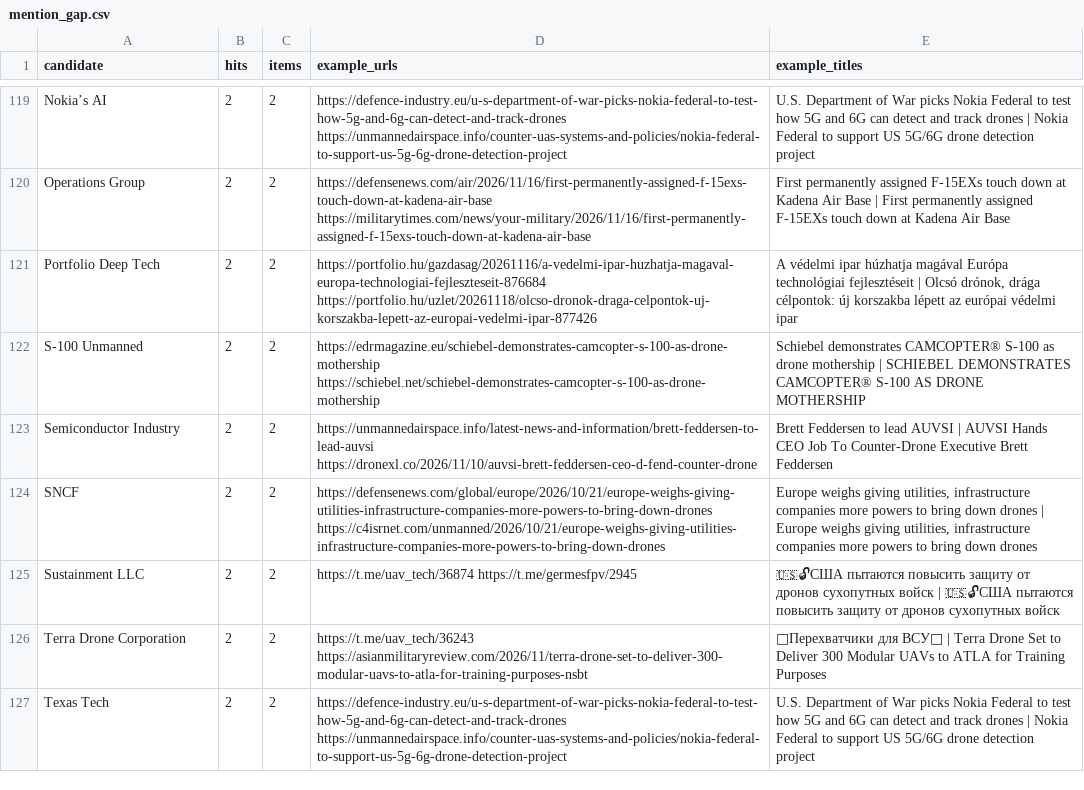
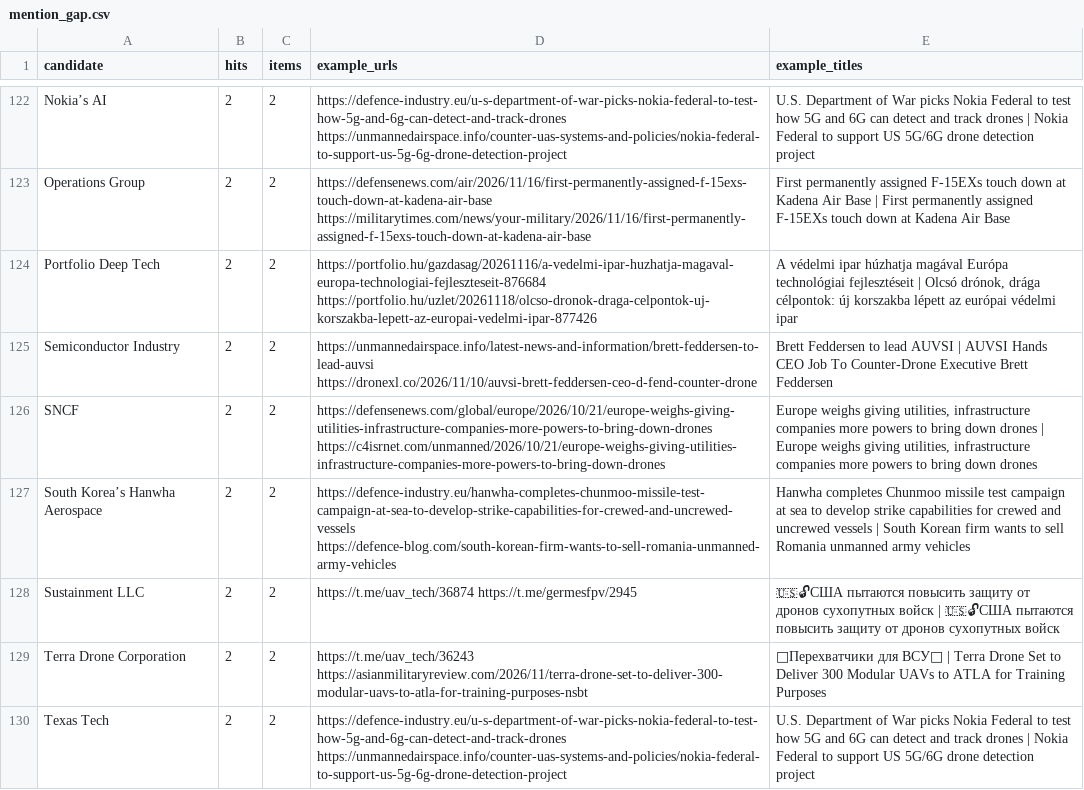
Before and after one commit to SKB-BY/cbr-news-materials, a CSV file: data/mention_gap.csv, drawn as a sheet; only a part is shown, gaps mark what is left out; the diff covers the shown part only.

```diff
--- a/data/mention_gap.csv
+++ b/data/mention_gap.csv
@@ -121,5 +124,5 @@ Operations Group,2,2,https://defensenews.com/air/2026/11/16/first-permanently-as
 Portfolio Deep Tech,2,2,https://portfolio.hu/gazdasag/20261116/a-vedelmi-ipar-huzhatja-magaval-europa-technologiai-fejleszteseit-876684 https://portfolio.hu/uzlet/20261118/olcso-dronok-draga-celpontok-uj-korszakba-lepett-az-europai-vedelmi-ipar-877426,"A védelmi ipar húzhatja magával Európa technológiai fejlesztéseit | Olcsó drónok, drága célpontok: új korszakba lépett az európai védelmi ipar"
-S-100 Unmanned,2,2,https://edrmagazine.eu/schiebel-demonstrates-camcopter-s-100-as-drone-mothership https://schiebel.net/schiebel-demonstrates-camcopter-s-100-as-drone-mothership,Schiebel demonstrates CAMCOPTER® S-100 as drone mothership | SCHIEBEL DEMONSTRATES CAMCOPTER® S-100 AS DRONE MOTHERSHIP
 Semiconductor Industry,2,2,https://unmannedairspace.info/latest-news-and-information/brett-feddersen-to-lead-auvsi https://dronexl.co/2026/11/10/auvsi-brett-feddersen-ceo-d-fend-counter-drone,Brett Feddersen to lead AUVSI | AUVSI Hands CEO Job To Counter-Drone Executive Brett Feddersen
 SNCF,2,2,https://defensenews.com/global/europe/2026/10/21/europe-weighs-giving-utilities-infrastructure-companies-more-powers-to-bring-down-drones https://c4isrnet.com/unmanned/2026/10/21/europe-weighs-giving-utilities-infrastructure-companies-more-powers-to-bring-down-drones,"Europe weighs giving utilities, infrastructure companies more powers to bring down drones | Europe weighs giving utilities, infrastructure companies more powers to bring down drones"
+South Korea’s Hanwha Aerospace,2,2,https://defence-industry.eu/hanwha-completes-chunmoo-missile-test-campaign-at-sea-to-develop-strike-capabilities-for-crewed-and-uncrewed-vessels https://defence-blog.com/south-korean-firm-wants-to-sell-romania-unmanned-army-vehicles,Hanwha completes Chunmoo missile test campaign at sea to develop strike capabilities for crewed and uncrewed vessels | South Korean firm wants to sell Romania unmanned army vehicles
 Sustainment LLC,2,2,https://t.me/uav_tech/36874 https://t.me/germesfpv/2945,🇺🇸🔓США пытаются повысить защиту от дронов сухопутных войск | 🇺🇸🔓США пытаются повысить защиту от дронов сухопутных войск
```
Also changed, not shown: 4 added rows and 2 removed rows elsewhere in this file, news-map/entities_unlocated.csv, 26 other files.
